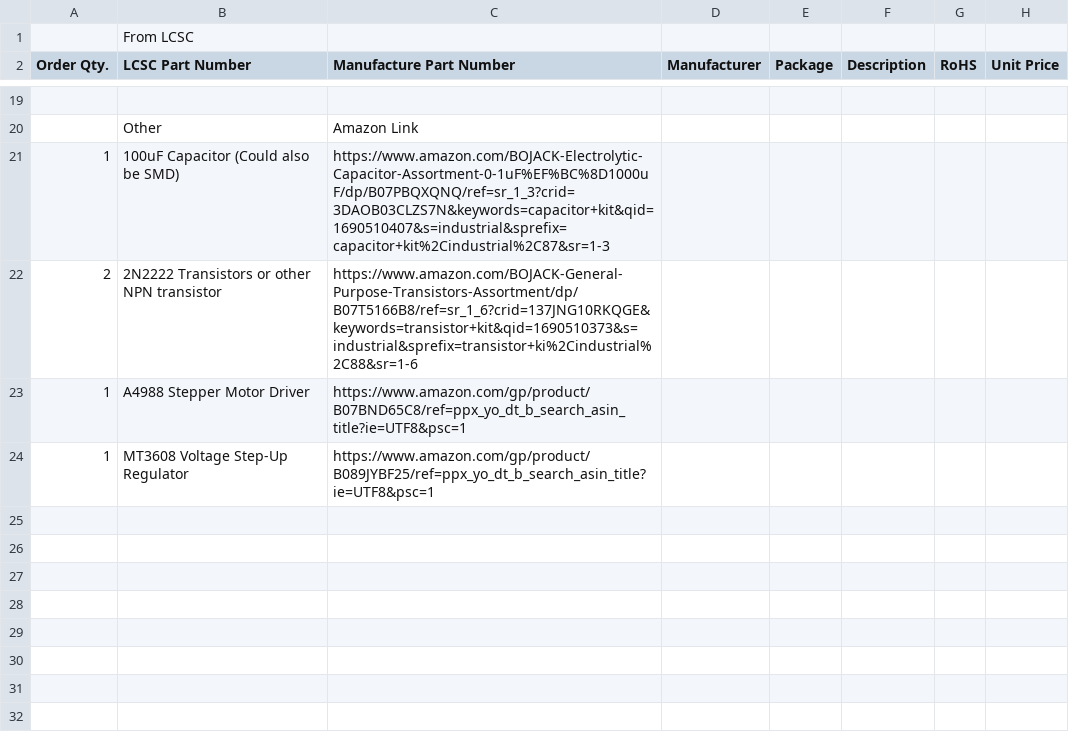
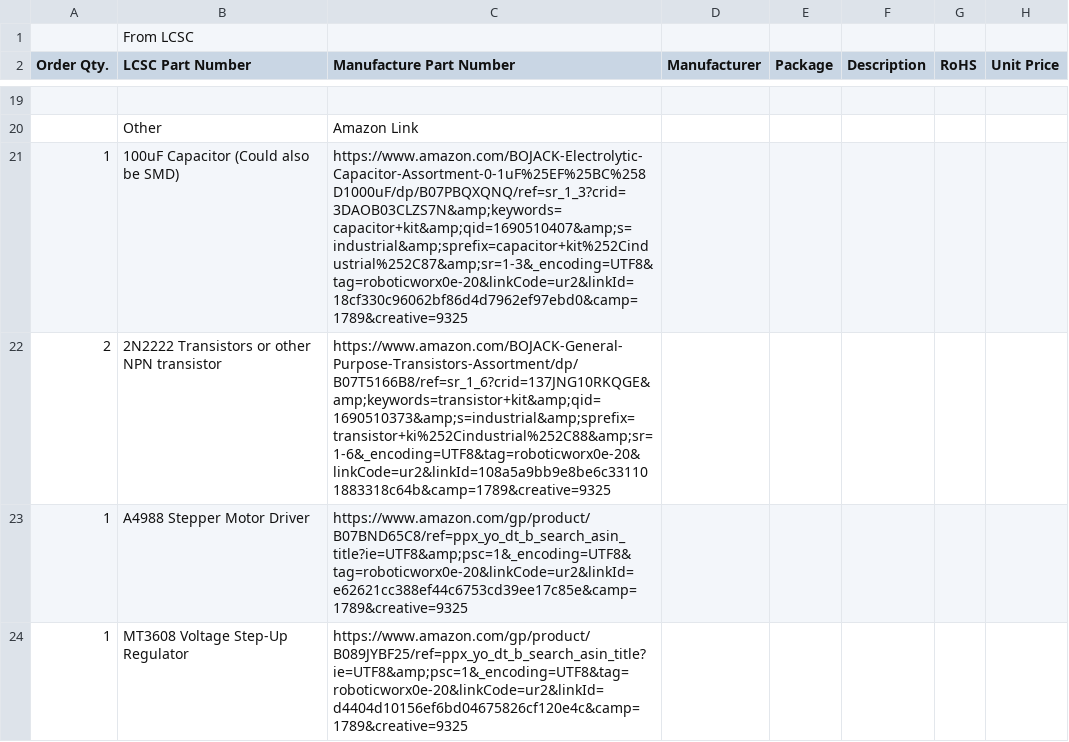
Before and after one commit to RoboticWorx/Solder-Sustainer, a CSV file: Part List.csv, drawn as a sheet; only a part is shown, gaps mark what is left out.

Commit message:
Update Part List.csv

```diff
--- a/Part List.csv
+++ b/Part List.csv
@@ -20,5 +20,5 @@ Order Qty.,LCSC Part Number,Manufacture Part Number,Manufacturer,Package,Descrip
 ,Other,Amazon Link,,,,,
-1,100uF Capacitor (Could also be SMD),https://www.amazon.com/BOJACK-Electrolytic-Capacitor-Assortment-0-1uF%EF%BC%8D1000uF/dp/B07PBQXQNQ/ref=sr_1_3?crid=3DAOB03CLZS7N&keywords=capacitor+kit&qid=1690510407&s=industrial&sprefix=capacitor+kit%2Cindustrial%2C87&sr=1-3,,,,,
-2,2N2222 Transistors or other NPN transistor,https://www.amazon.com/BOJACK-General-Purpose-Transistors-Assortment/dp/B07T5166B8/ref=sr_1_6?crid=137JNG10RKQGE&keywords=transistor+kit&qid=1690510373&s=industrial&sprefix=transistor+ki%2Cindustrial%2C88&sr=1-6,,,,,
-1,A4988 Stepper Motor Driver,https://www.amazon.com/gp/product/B07BND65C8/ref=ppx_yo_dt_b_search_asin_title?ie=UTF8&psc=1,,,,,
-1,MT3608 Voltage Step-Up Regulator,https://www.amazon.com/gp/product/B089JYBF25/ref=ppx_yo_dt_b_search_asin_title?ie=UTF8&psc=1,,,,,
+1,100uF Capacitor (Could also be SMD),https://www.amazon.com/BOJACK-Electrolytic-Capacitor-Assortment-0-1uF%25EF%25BC%258D1000uF/dp/B07PBQXQNQ/ref=sr_1_3?crid=3DAOB03CLZS7N&amp;keywords=capacitor+kit&amp;qid=1690510407&amp;s=industrial&amp;sprefix=capacitor+kit%252Cindustrial%252C87&amp;sr=1-3&_encoding=UTF8&tag=roboticworx0e-20&linkCode=ur2&linkId=18cf330c96062bf86d4d7962ef97ebd0&camp=1789&creative=9325,,,,,
+2,2N2222 Transistors or other NPN transistor,https://www.amazon.com/BOJACK-General-Purpose-Transistors-Assortment/dp/B07T5166B8/ref=sr_1_6?crid=137JNG10RKQGE&amp;keywords=transistor+kit&amp;qid=1690510373&amp;s=industrial&amp;sprefix=transistor+ki%252Cindustrial%252C88&amp;sr=1-6&_encoding=UTF8&tag=roboticworx0e-20&linkCode=ur2&linkId=108a5a9bb9e8be6c331101883318c64b&camp=1789&creative=9325,,,,,
+1,A4988 Stepper Motor Driver,https://www.amazon.com/gp/product/B07BND65C8/ref=ppx_yo_dt_b_search_asin_title?ie=UTF8&amp;psc=1&_encoding=UTF8&tag=roboticworx0e-20&linkCode=ur2&linkId=e62621cc388ef44c6753cd39ee17c85e&camp=1789&creative=9325,,,,,
+1,MT3608 Voltage Step-Up Regulator,https://www.amazon.com/gp/product/B089JYBF25/ref=ppx_yo_dt_b_search_asin_title?ie=UTF8&amp;psc=1&_encoding=UTF8&tag=roboticworx0e-20&linkCode=ur2&linkId=d4404d10156ef6bd04675826cf120e4c&camp=1789&creative=9325,,,,,
```
